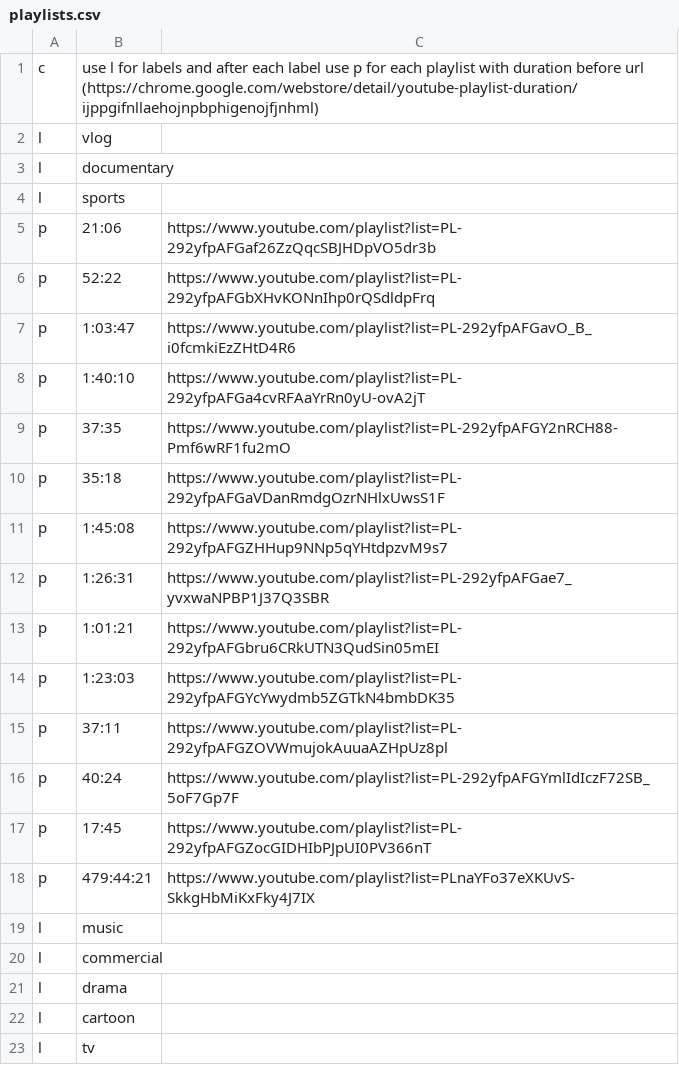
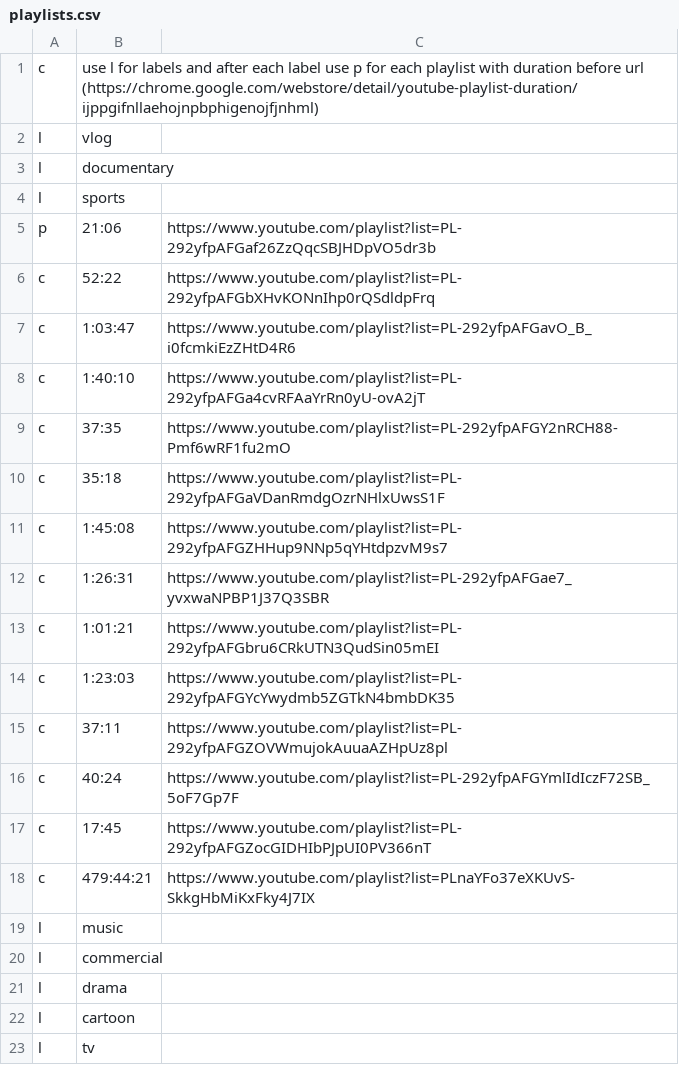
Before and after one commit to gtziafas/3VGC, a CSV file: playlists.csv, drawn as a sheet.

Commit message:
commented some playlists for testing

```diff
--- a/playlists.csv
+++ b/playlists.csv
@@ -5,15 +5,15 @@ l, sports
 p, 21:06       ,https://www.youtube.com/playlist?list=PL-292yfpAFGaf26ZzQqcSBJHDpVO5dr3b
-p, 52:22       ,https://www.youtube.com/playlist?list=PL-292yfpAFGbXHvKONnIhp0rQSdldpFrq
-p, 1:03:47     ,https://www.youtube.com/playlist?list=PL-292yfpAFGavO_B_i0fcmkiEzZHtD4R6
-p, 1:40:10     ,https://www.youtube.com/playlist?list=PL-292yfpAFGa4cvRFAaYrRn0yU-ovA2jT
-p, 37:35       ,https://www.youtube.com/playlist?list=PL-292yfpAFGY2nRCH88-Pmf6wRF1fu2mO
-p, 35:18       ,https://www.youtube.com/playlist?list=PL-292yfpAFGaVDanRmdgOzrNHlxUwsS1F
-p, 1:45:08     ,https://www.youtube.com/playlist?list=PL-292yfpAFGZHHup9NNp5qYHtdpzvM9s7
-p, 1:26:31     ,https://www.youtube.com/playlist?list=PL-292yfpAFGae7_yvxwaNPBP1J37Q3SBR
-p, 1:01:21     ,https://www.youtube.com/playlist?list=PL-292yfpAFGbru6CRkUTN3QudSin05mEI
-p, 1:23:03     ,https://www.youtube.com/playlist?list=PL-292yfpAFGYcYwydmb5ZGTkN4bmbDK35
-p, 37:11       ,https://www.youtube.com/playlist?list=PL-292yfpAFGZOVWmujokAuuaAZHpUz8pl
-p, 40:24       ,https://www.youtube.com/playlist?list=PL-292yfpAFGYmlIdIczF72SB_5oF7Gp7F
-p, 17:45       ,https://www.youtube.com/playlist?list=PL-292yfpAFGZocGIDHIbPJpUI0PV366nT
-p, 479:44:21   ,https://www.youtube.com/playlist?list=PLnaYFo37eXKUvS-SkkgHbMiKxFky4J7IX
+c, 52:22       ,https://www.youtube.com/playlist?list=PL-292yfpAFGbXHvKONnIhp0rQSdldpFrq
+c, 1:03:47     ,https://www.youtube.com/playlist?list=PL-292yfpAFGavO_B_i0fcmkiEzZHtD4R6
+c, 1:40:10     ,https://www.youtube.com/playlist?list=PL-292yfpAFGa4cvRFAaYrRn0yU-ovA2jT
+c, 37:35       ,https://www.youtube.com/playlist?list=PL-292yfpAFGY2nRCH88-Pmf6wRF1fu2mO
+c, 35:18       ,https://www.youtube.com/playlist?list=PL-292yfpAFGaVDanRmdgOzrNHlxUwsS1F
+c, 1:45:08     ,https://www.youtube.com/playlist?list=PL-292yfpAFGZHHup9NNp5qYHtdpzvM9s7
+c, 1:26:31     ,https://www.youtube.com/playlist?list=PL-292yfpAFGae7_yvxwaNPBP1J37Q3SBR
+c, 1:01:21     ,https://www.youtube.com/playlist?list=PL-292yfpAFGbru6CRkUTN3QudSin05mEI
+c, 1:23:03     ,https://www.youtube.com/playlist?list=PL-292yfpAFGYcYwydmb5ZGTkN4bmbDK35
+c, 37:11       ,https://www.youtube.com/playlist?list=PL-292yfpAFGZOVWmujokAuuaAZHpUz8pl
+c, 40:24       ,https://www.youtube.com/playlist?list=PL-292yfpAFGYmlIdIczF72SB_5oF7Gp7F
+c, 17:45       ,https://www.youtube.com/playlist?list=PL-292yfpAFGZocGIDHIbPJpUI0PV366nT
+c, 479:44:21   ,https://www.youtube.com/playlist?list=PLnaYFo37eXKUvS-SkkgHbMiKxFky4J7IX
 l, music
```
